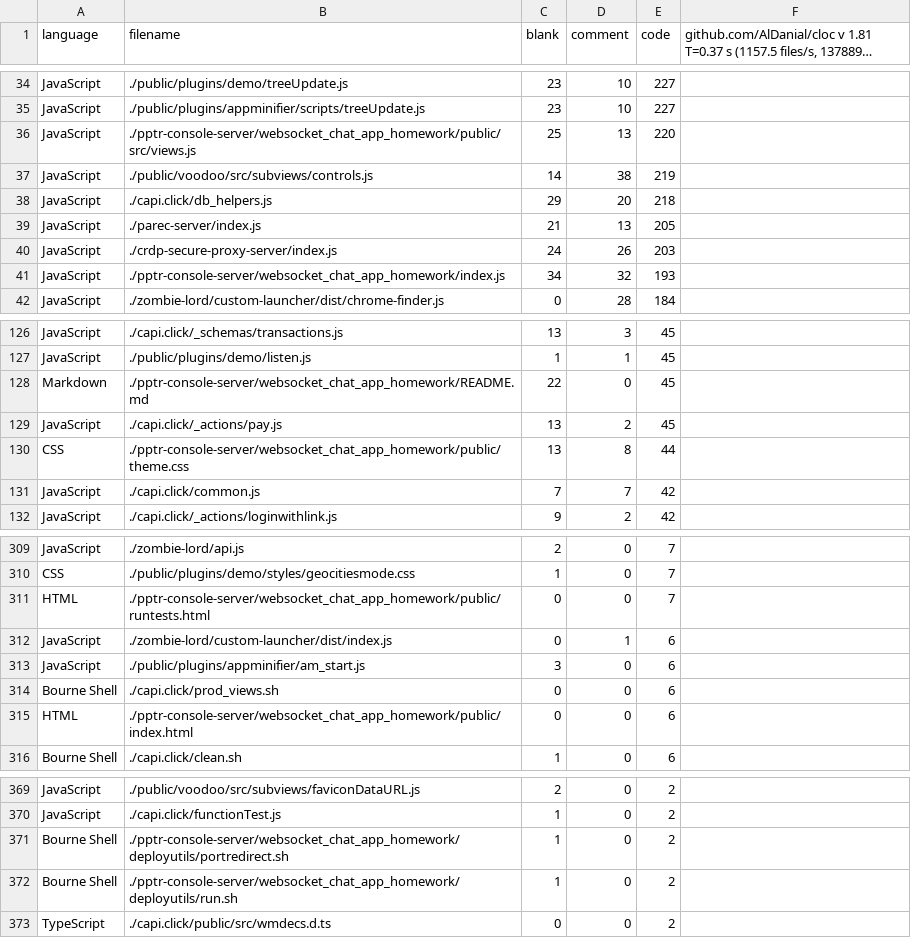
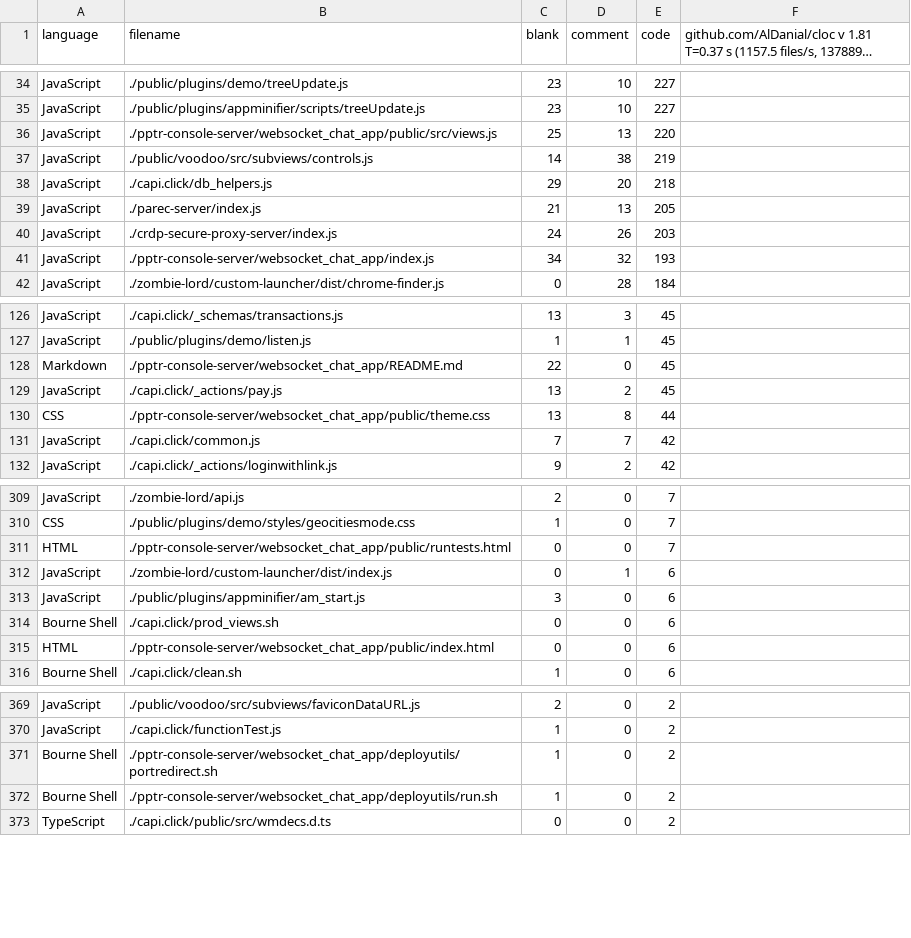
Before and after one commit to BrowserBox/BrowserBox, a CSV file: docs/cstats/codecount.csv, drawn as a sheet; only a part is shown, gaps mark what is left out; long unchanged cells end in …; the diff covers the shown part only.

```diff
--- a/docs/cstats/codecount.csv
+++ b/docs/cstats/codecount.csv
@@ -35,3 +35,3 @@ JavaScript,./public/plugins/demo/treeUpdate.js,23,10,227
 JavaScript,./public/plugins/appminifier/scripts/treeUpdate.js,23,10,227
-JavaScript,./pptr-console-server/websocket_chat_app_homework/public/src/views.js,25,13,220
+JavaScript,./pptr-console-server/websocket_chat_app/public/src/views.js,25,13,220
 JavaScript,./public/voodoo/src/subviews/controls.js,14,38,219
@@ -40,3 +40,3 @@ JavaScript,./parec-server/index.js,21,13,205
 JavaScript,./crdp-secure-proxy-server/index.js,24,26,203
-JavaScript,./pptr-console-server/websocket_chat_app_homework/index.js,34,32,193
+JavaScript,./pptr-console-server/websocket_chat_app/index.js,34,32,193
 JavaScript,./zombie-lord/custom-launcher/dist/chrome-finder.js,0,28,184
@@ -127,5 +127,5 @@ JavaScript,./capi.click/_schemas/transactions.js,13,3,45
 JavaScript,./public/plugins/demo/listen.js,1,1,45
-Markdown,./pptr-console-server/websocket_chat_app_homework/README.md,22,0,45
+Markdown,./pptr-console-server/websocket_chat_app/README.md,22,0,45
 JavaScript,./capi.click/_actions/pay.js,13,2,45
-CSS,./pptr-console-server/websocket_chat_app_homework/public/theme.css,13,8,44
+CSS,./pptr-console-server/websocket_chat_app/public/theme.css,13,8,44
 JavaScript,./capi.click/common.js,7,7,42
@@ -310,3 +310,3 @@ JavaScript,./zombie-lord/api.js,2,0,7
 CSS,./public/plugins/demo/styles/geocitiesmode.css,1,0,7
-HTML,./pptr-console-server/websocket_chat_app_homework/public/runtests.html,0,0,7
+HTML,./pptr-console-server/websocket_chat_app/public/runtests.html,0,0,7
 JavaScript,./zombie-lord/custom-launcher/dist/index.js,0,1,6
@@ -314,3 +314,3 @@ JavaScript,./public/plugins/appminifier/am_start.js,3,0,6
 Bourne Shell,./capi.click/prod_views.sh,0,0,6
-HTML,./pptr-console-server/websocket_chat_app_homework/public/index.html,0,0,6
+HTML,./pptr-console-server/websocket_chat_app/public/index.html,0,0,6
 Bourne Shell,./capi.click/clean.sh,1,0,6
@@ -370,4 +370,4 @@ JavaScript,./public/voodoo/src/subviews/faviconDataURL.js,2,0,2
 JavaScript,./capi.click/functionTest.js,1,0,2
-Bourne Shell,./pptr-console-server/websocket_chat_app_homework/deployutils/portredirect.sh,1,0,2
-Bourne Shell,./pptr-console-server/websocket_chat_app_homework/deployutils/run.sh,1,0,2
+Bourne Shell,./pptr-console-server/websocket_chat_app/deployutils/portredirect.sh,1,0,2
+Bourne Shell,./pptr-console-server/websocket_chat_app/deployutils/run.sh,1,0,2
 TypeScript,./capi.click/public/src/wmdecs.d.ts,0,0,2
```
Also changed, not shown: 12 edited cells elsewhere in this file, cstats/codecount.csv, 6 other files.
